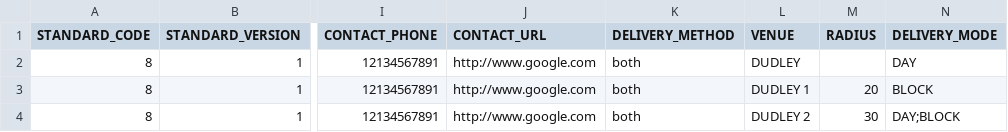
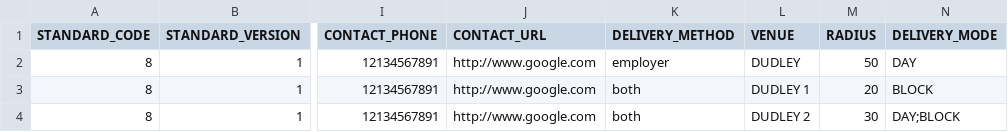
Before and after one commit to SkillsFundingAgency/dfc-providerportal-automatedtests, a CSV file: src/UITesting.ProviderPortal/Test Data/Apprenticeships/AppBUBoth_Standard_AcrossEnglandand RadiusEntered.csv, drawn as a sheet; only a part is shown, gaps mark what is left out; the diff names each change by its address in the sheet, - before the commit and + after, or states it on an @@ line.

Commit message:
app test data

```diff
--- a/src/UITesting.ProviderPortal/Test Data/Apprenticeships/AppBUBoth_Standard_AcrossEnglandand RadiusEntered.csv
+++ b/src/UITesting.ProviderPortal/Test Data/Apprenticeships/AppBUBoth_Standard_AcrossEnglandand RadiusEntered.csv
-K2 (DELIVERY_METHOD): both
+K2 (DELIVERY_METHOD): employer
-M2 (RADIUS): (empty)
+M2 (RADIUS): 50
```
Also changed, not shown: 3 other files.
